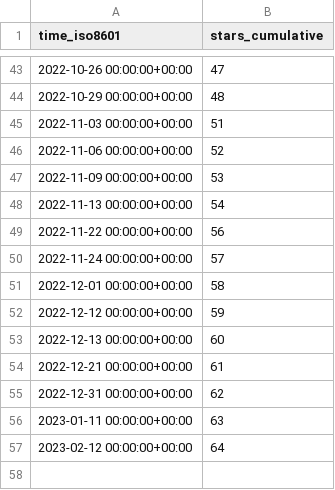
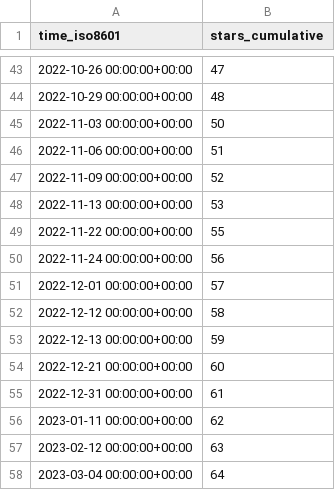
Before and after one commit to TechDevOfficial/SteamDepotDownloaderGUI, a CSV file: mmvanheusden/SteamDepotDownloaderGUI/ghrs-data/stargazers.csv, drawn as a sheet; only a part is shown, gaps mark what is left out.

```diff
--- a/mmvanheusden/SteamDepotDownloaderGUI/ghrs-data/stargazers.csv
+++ b/mmvanheusden/SteamDepotDownloaderGUI/ghrs-data/stargazers.csv
@@ -44,14 +44,15 @@ time_iso8601,stars_cumulative
 2022-10-29 00:00:00+00:00,48
-2022-11-03 00:00:00+00:00,51
-2022-11-06 00:00:00+00:00,52
-2022-11-09 00:00:00+00:00,53
-2022-11-13 00:00:00+00:00,54
-2022-11-22 00:00:00+00:00,56
-2022-11-24 00:00:00+00:00,57
-2022-12-01 00:00:00+00:00,58
-2022-12-12 00:00:00+00:00,59
-2022-12-13 00:00:00+00:00,60
-2022-12-21 00:00:00+00:00,61
-2022-12-31 00:00:00+00:00,62
-2023-01-11 00:00:00+00:00,63
-2023-02-12 00:00:00+00:00,64
+2022-11-03 00:00:00+00:00,50
+2022-11-06 00:00:00+00:00,51
+2022-11-09 00:00:00+00:00,52
+2022-11-13 00:00:00+00:00,53
+2022-11-22 00:00:00+00:00,55
+2022-11-24 00:00:00+00:00,56
+2022-12-01 00:00:00+00:00,57
+2022-12-12 00:00:00+00:00,58
+2022-12-13 00:00:00+00:00,59
+2022-12-21 00:00:00+00:00,60
+2022-12-31 00:00:00+00:00,61
+2023-01-11 00:00:00+00:00,62
+2023-02-12 00:00:00+00:00,63
+2023-03-04 00:00:00+00:00,64
```
